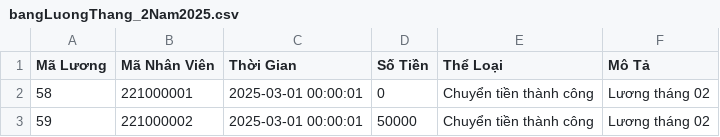
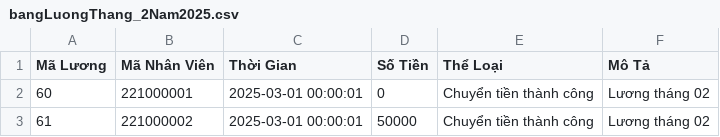
Before and after one commit to MinMi07/QuanLyNhanVien, a CSV file: admin/exports/bangLuongThang_2Nam2025.csv, drawn as a sheet.

```diff
--- a/admin/exports/bangLuongThang_2Nam2025.csv
+++ b/admin/exports/bangLuongThang_2Nam2025.csv
@@ -1,3 +1,3 @@
 "Mã Lương","Mã Nhân Viên","Thời Gian","Số Tiền","Thể Loại","Mô Tả"
-58,221000001,"2025-03-01 00:00:01",0,"Chuyển tiền thành công","Lương tháng 02"
-59,221000002,"2025-03-01 00:00:01",50000,"Chuyển tiền thành công","Lương tháng 02"
+60,221000001,"2025-03-01 00:00:01",0,"Chuyển tiền thành công","Lương tháng 02"
+61,221000002,"2025-03-01 00:00:01",50000,"Chuyển tiền thành công","Lương tháng 02"
```
Also changed, not shown: 2 other files.
